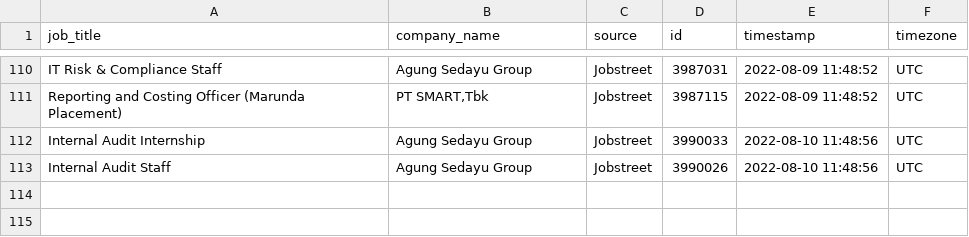
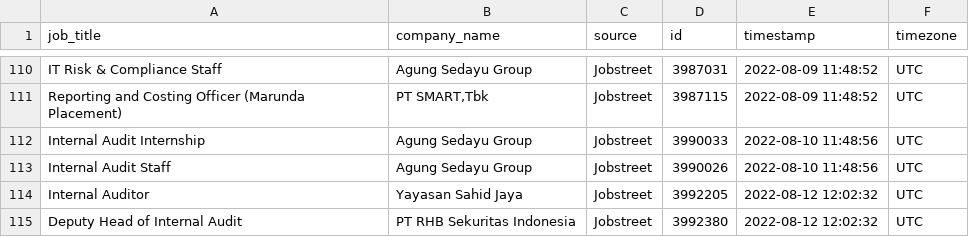
Before and after one commit to akherlan/jobvacancy, a CSV file: output/audit.csv, drawn as a sheet; only a part is shown, gaps mark what is left out; the diff names each change by its address in the sheet, - before the commit and + after, or states it on an @@ line.

```diff
--- a/output/audit.csv
+++ b/output/audit.csv
+row 114: Internal Auditor | Yayasan Sahid Jaya | Jobstreet | 3992205 | 2022-08-12 12:02:32 | UTC
+row 115: Deputy Head of Internal Audit | PT RHB Sekuritas Indonesia | Jobstreet | 3992380 | 2022-08-12 12:02:32 | UTC
```
Also changed, not shown: output/posted.csv, output/scraped.csv.
